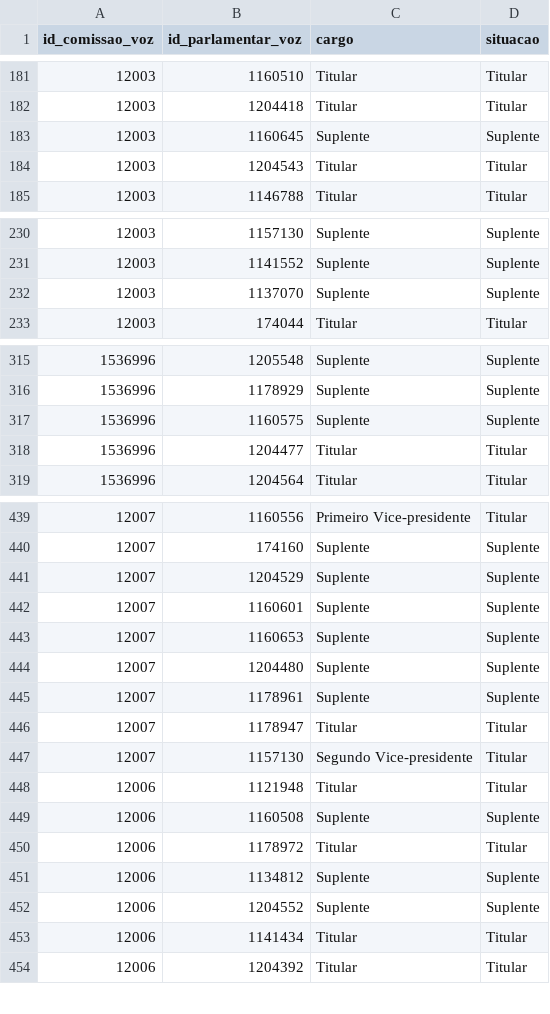
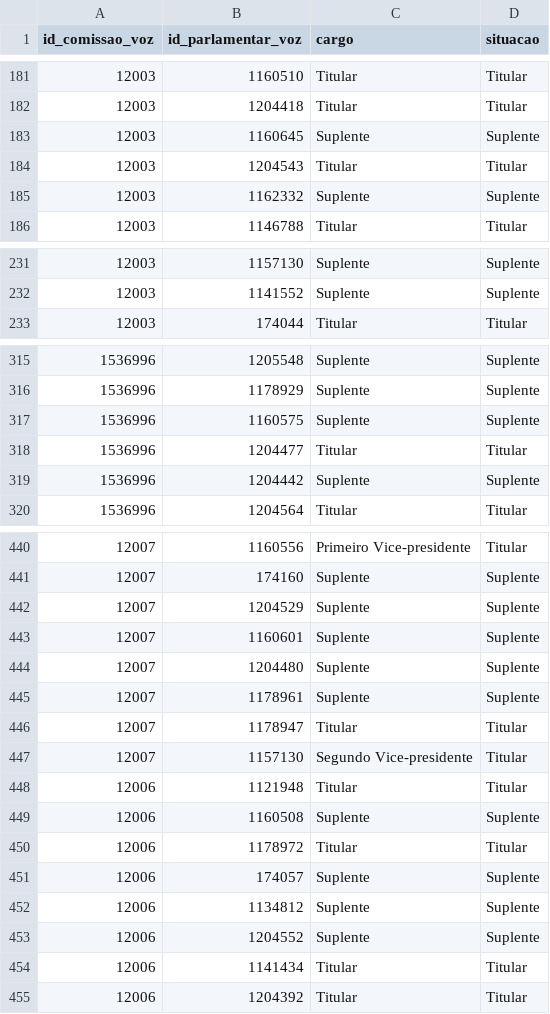
Before and after one commit to parlametria/perfil-parlamentar-dados, a CSV file: bd/data/composicao_comissoes.csv, drawn as a sheet; only a part is shown, gaps mark what is left out; the diff covers the shown part only.

```diff
--- a/bd/data/composicao_comissoes.csv
+++ b/bd/data/composicao_comissoes.csv
@@ -184,2 +184,3 @@
 "12003","1204543","Titular","Titular"
+"12003","1162332","Suplente","Suplente"
 "12003","1146788","Titular","Titular"
@@ -231,3 +232,2 @@
 "12003","1141552","Suplente","Suplente"
-"12003","1137070","Suplente","Suplente"
 "12003","174044","Titular","Titular"
@@ -318,2 +318,3 @@
 "1536996","1204477","Titular","Titular"
+"1536996","1204442","Suplente","Suplente"
 "1536996","1204564","Titular","Titular"
@@ -442,3 +443,2 @@
 "12007","1160601","Suplente","Suplente"
-"12007","1160653","Suplente","Suplente"
 "12007","1204480","Suplente","Suplente"
@@ -450,2 +450,3 @@
 "12006","1178972","Titular","Titular"
+"12006","174057","Suplente","Suplente"
 "12006","1134812","Suplente","Suplente"
```
Also changed, not shown: 12 added rows, 10 removed rows and 11 edited cells elsewhere in this file.
